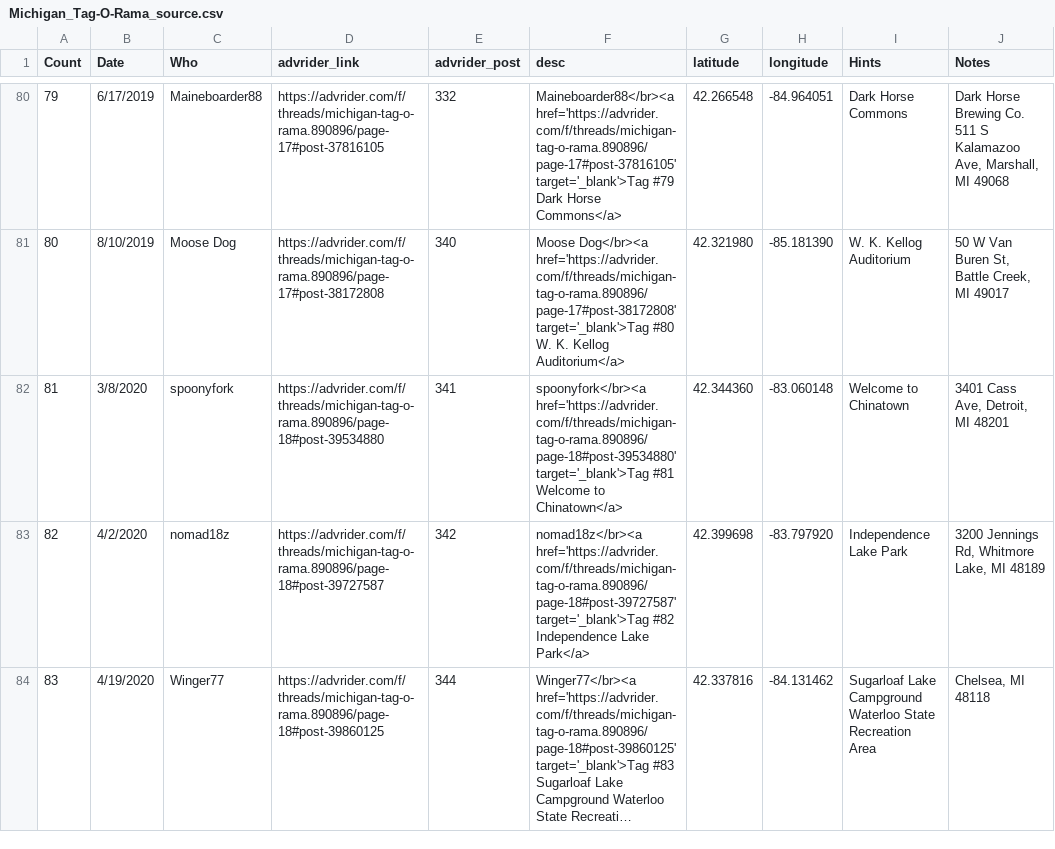
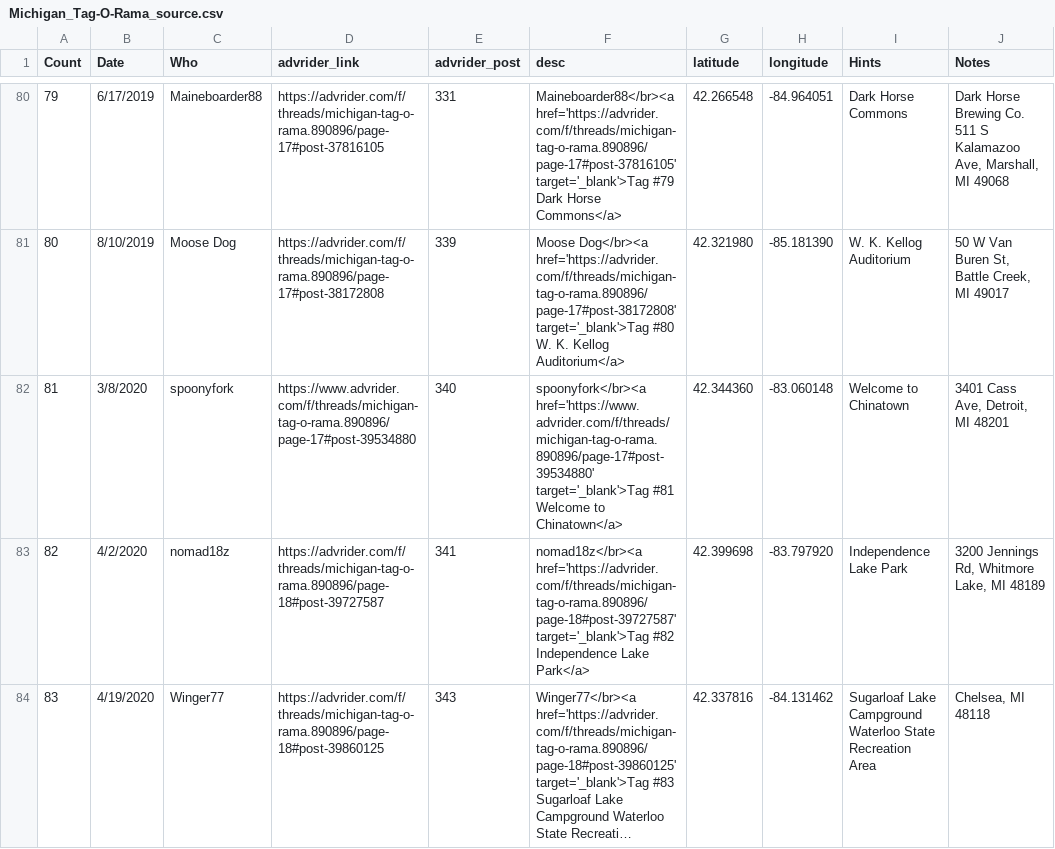
Before and after one commit to spoonyfork/Michigan-Tag-O-Rama, a CSV file: Michigan_Tag-O-Rama_source.csv, drawn as a sheet; only a part is shown, gaps mark what is left out; long unchanged cells end in …; the diff covers the shown part only; the diff names each change by its address in the sheet, - before the commit and + after, or states it on an @@ line.

```diff
--- a/Michigan_Tag-O-Rama_source.csv
+++ b/Michigan_Tag-O-Rama_source.csv
-E80 (advrider_post): 332
+E80 (advrider_post): 331
-E81 (advrider_post): 340
+E81 (advrider_post): 339
-D82 (advrider_link): https://advrider.com/f/threads/michigan-tag-o-rama.890896/page-18#post-39534880
+D82 (advrider_link): https://www.advrider.com/f/threads/michigan-tag-o-rama.890896/page-17#post-39534880
-E82 (advrider_post): 341
+E82 (advrider_post): 340
-F82 (desc): spoonyfork</br><a href='https://advrider.com/f/threads/michigan-tag-o-rama.890896/page-18#post-39534880' target='_blank'>Tag #81…
+F82 (desc): spoonyfork</br><a href='https://www.advrider.com/f/threads/michigan-tag-o-rama.890896/page-17#post-39534880' target='_blank'>Tag #81…
-E83 (advrider_post): 342
+E83 (advrider_post): 341
-E84 (advrider_post): 344
+E84 (advrider_post): 343
```
Also changed, not shown: 69 edited cells elsewhere in this file, Michigan_Tag-O-Rama_tags.csv, 1 other file.
